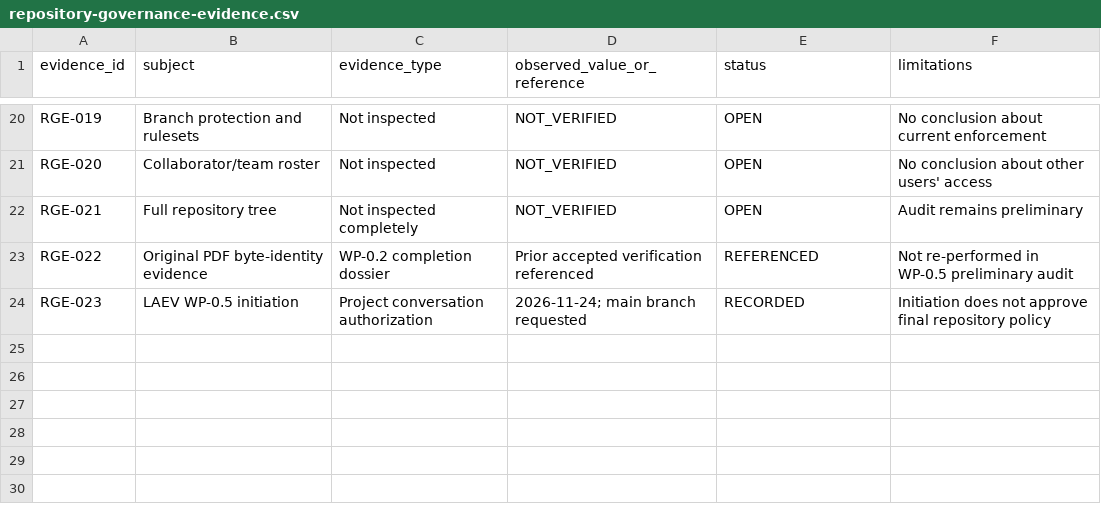
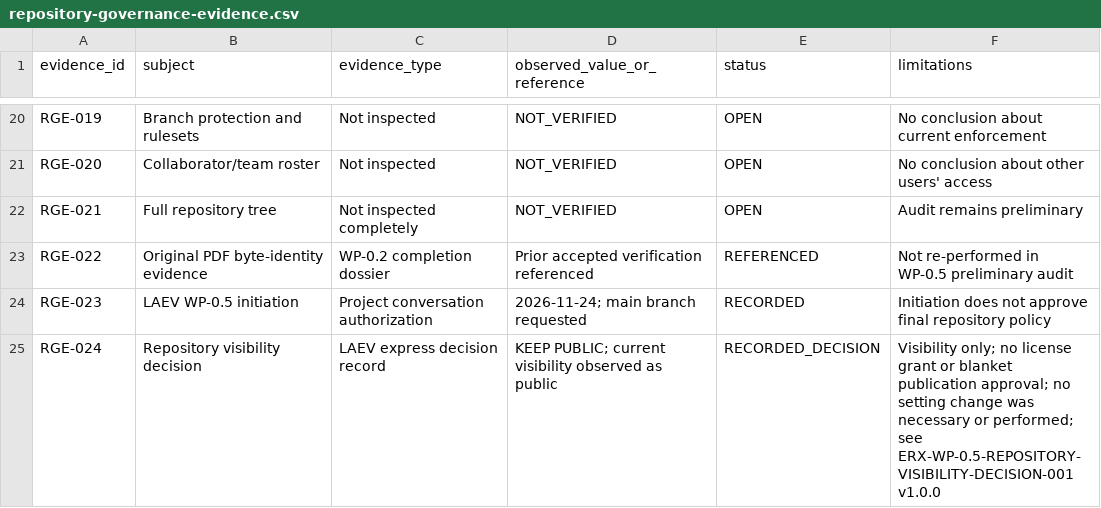
Before and after one commit to byLAEV/ERX-911-System-byLAEV, a CSV file: registers/repository-governance-evidence.csv, drawn as a sheet; only a part is shown, gaps mark what is left out; the diff names each change by its address in the sheet, - before the commit and + after, or states it on an @@ line.

Commit message:
docs(WP-0.5): register LAEV public visibility decision

```diff
--- a/registers/repository-governance-evidence.csv
+++ b/registers/repository-governance-evidence.csv
+row 25: RGE-024 | Repository visibility decision | LAEV express decision record | KEEP PUBLIC; current visibility observed as public | RECORDED_DECISION | Visibility only; no license grant or blanket publication approval; no setting change was necessary or performed; see ERX-WP-0.5-REPOSITORY-VISIBILITY-DECISION-001 v1.0.0
```
